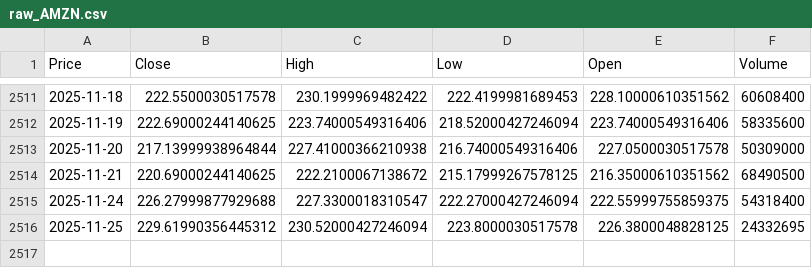
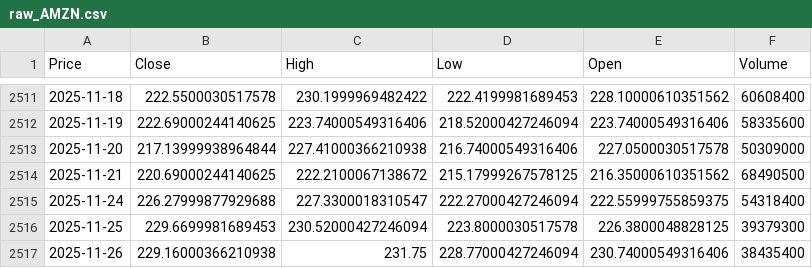
Before and after one commit to mal0101/stockPrediction, a CSV file: data/raw_AMZN.csv, drawn as a sheet; only a part is shown, gaps mark what is left out; the diff names each change by its address in the sheet, - before the commit and + after, or states it on an @@ line.

```diff
--- a/data/raw_AMZN.csv
+++ b/data/raw_AMZN.csv
-B2516 (Close): 229.61990356445312
+B2516 (Close): 229.6699981689453
-F2516 (Volume): 24332695
+F2516 (Volume): 39379300
+row 2517: 2025-11-26 | 229.16000366210938 | 231.75 | 228.77000427246094 | 230.74000549316406 | 38435400
```
Also changed, not shown: data/raw_AAPL.csv, data/raw_GOOGL.csv, 5 other files.
